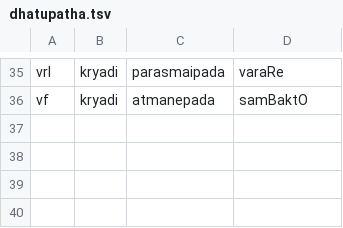
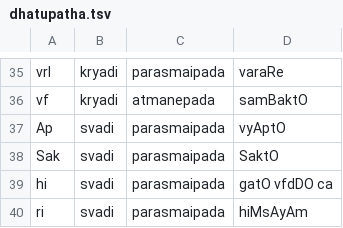
Before and after one commit to rahulmutt/panini, a TSV file: data/dhatupatha.tsv, drawn as a sheet; only a part is shown, gaps mark what is left out; the diff names each change by its address in the sheet, - before the commit and + after, or states it on an @@ line.

Commit message:
feat: svādi parasmaipada — Ap, Sak, hi, ri (1296 -> 1440)
The four parasmaipadī roots across four lakāras. Ap/Sak witness the
conjunct path (Apnuvanti, Apnuhi), hi/ri the asaṁyogapūrva one
(hinvanti, hinu), and riRoti/riRvanti put ṇatva on the new stem.

```diff
--- a/data/dhatupatha.tsv
+++ b/data/dhatupatha.tsv
+row 37: Ap | svadi | parasmaipada | vyAptO
+row 38: Sak | svadi | parasmaipada | SaktO
+row 39: hi | svadi | parasmaipada | gatO vfdDO ca
+row 40: ri | svadi | parasmaipada | hiMsAyAm
```
Also changed, not shown: 3 other files.
